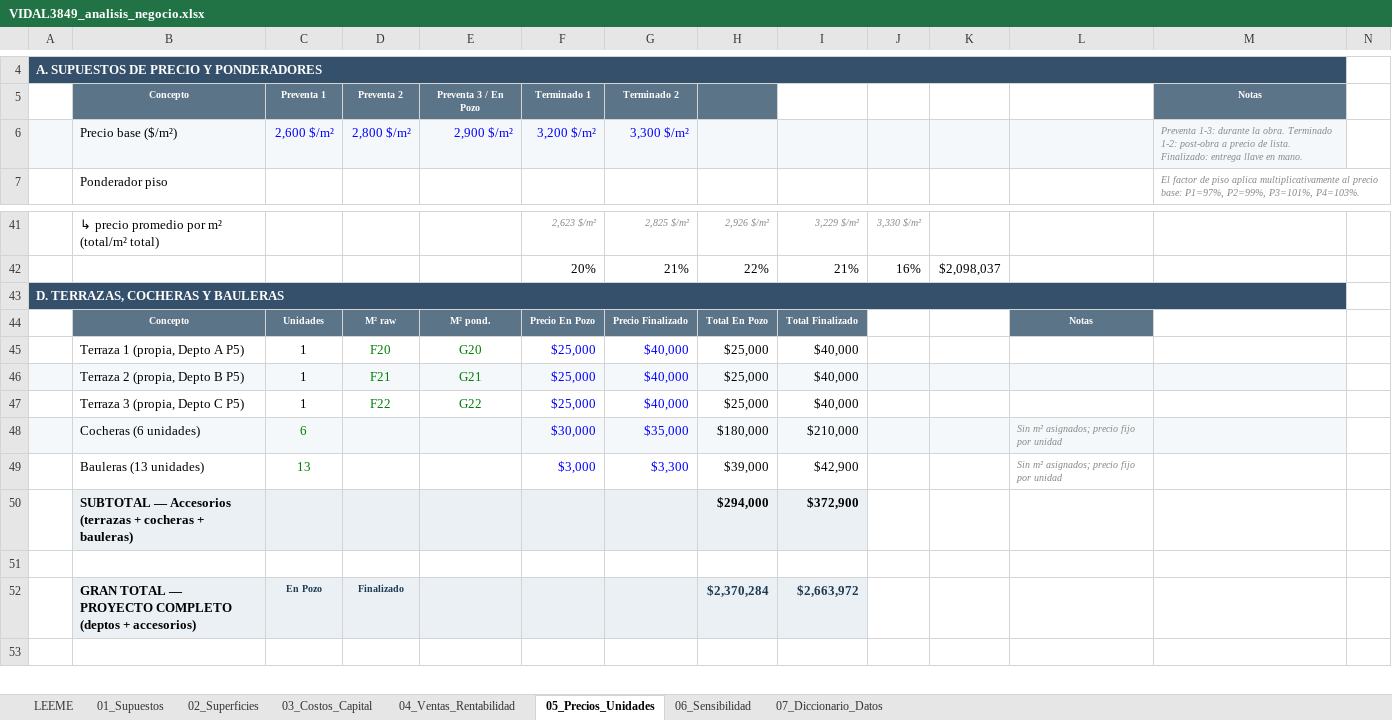
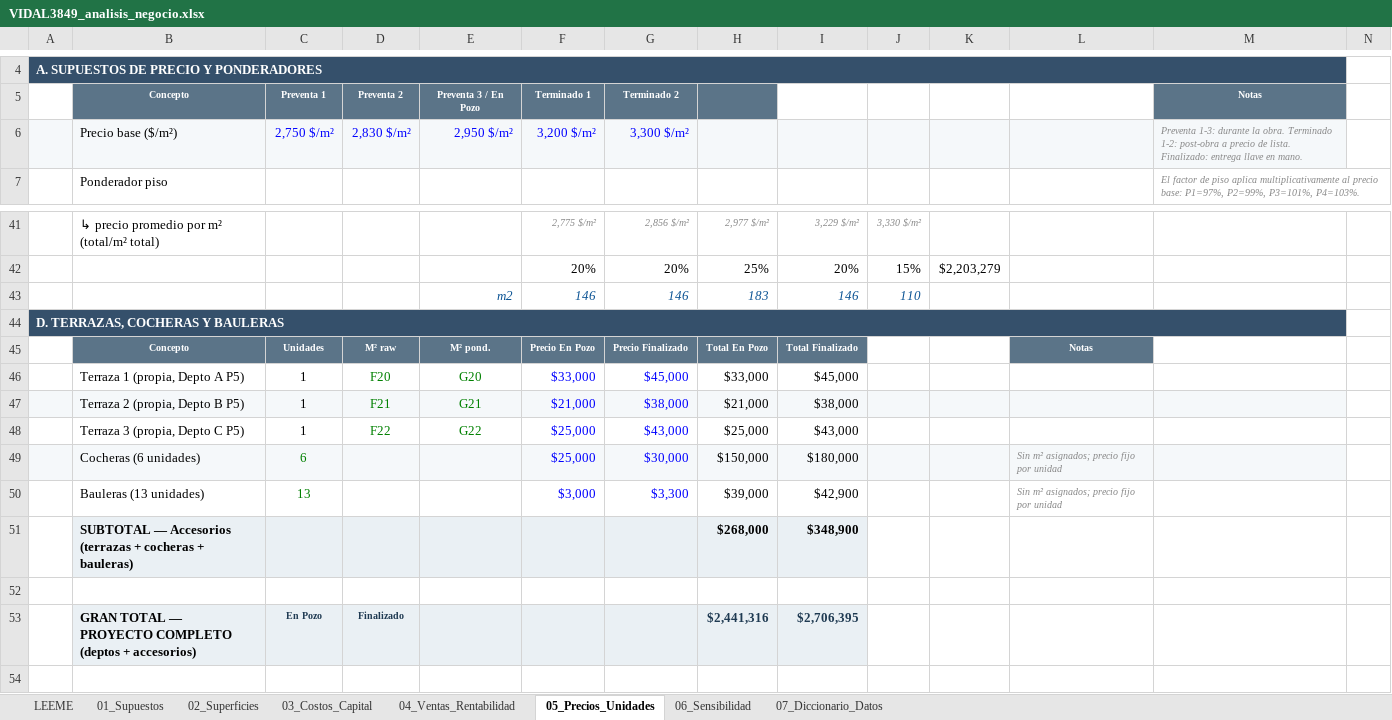
Before and after one commit to raices-desarrollos/Raices-Brain, an Excel workbook: knowledge/projects/ceibo-vidal/financials/VIDAL3849_analisis_negocio.xlsx, sheet 05_Precios_Unidades, drawn as a sheet; only a part is shown, gaps mark what is left out; values as stored, in another font and other column widths than the file's, no borders; charts and pictures not drawn; removed rows and columns are numbered as before the commit, all else as after; the diff covers the shown part only; the diff names each change by its address in the sheet, - before the commit and + after, or states it on an @@ line.

```diff
--- a/knowledge/projects/ceibo-vidal/financials/VIDAL3849_analisis_negocio.xlsx (sheet 05_Precios_Unidades)
+++ b/knowledge/projects/ceibo-vidal/financials/VIDAL3849_analisis_negocio.xlsx (sheet 05_Precios_Unidades)
-C6 (Preventa 1): 2,600 $/m²
+C6 (Preventa 1): 2,750 $/m²
-D6 (Preventa 2): 2,800 $/m²
+D6 (Preventa 2): 2,830 $/m²
-E6 (Preventa 3 / En Pozo): 2,900 $/m²
+E6 (Preventa 3 / En Pozo): 2,950 $/m²
-F41 (Terminado 1): 2,623 $/m²
+F41 (Terminado 1): 2,775 $/m²
-G41 (Terminado 2): 2,825 $/m²
+G41 (Terminado 2): 2,856 $/m²
-H41: 2,926 $/m²
+H41: 2,977 $/m²
-row 42:  |  |  |  |  | 20% | 21% | 22% | 21% | 16% | $2,098,037
+row 42:  |  |  |  |  | 20% | 20% | 25% | 20% | 15% | $2,203,279
+row 43:  |  |  |  | m2 | 146 | 146 | 183 | 146 | 110
-F46 (Terminado 1): $25,000
+F46 (Terminado 1): $33,000
-G46 (Terminado 2): $40,000
+G46 (Terminado 2): $45,000
-H46: $25,000
+H46: $33,000
-I46: $40,000
+I46: $45,000
-F47 (Terminado 1): $25,000
+F47 (Terminado 1): $21,000
-G47 (Terminado 2): $40,000
+G47 (Terminado 2): $38,000
-H47: $25,000
+H47: $21,000
-I47: $40,000
+I47: $38,000
-G48 (Terminado 2): $40,000
+G48 (Terminado 2): $43,000
-I48: $40,000
+I48: $43,000
-row 48:  | Cocheras (6 unidades) | 6 |  |  | $30,000 | $35,000 | $180,000 | $210,000 |  |  | Sin m² asignados; precio fijo por unidad
+row 49:  | Cocheras (6 unidades) | 6 |  |  | $25,000 | $30,000 | $150,000 | $180,000 |  |  | Sin m² asignados; precio fijo por unidad
-row 50:  | SUBTOTAL — Accesorios (terrazas + cocheras + bauleras) |  |  |  |  |  | $294,000 | $372,900
+row 51:  | SUBTOTAL — Accesorios (terrazas + cocheras + bauleras) |  |  |  |  |  | $268,000 | $348,900
-H53: $2,370,284
+H53: $2,441,316
-I53: $2,663,972
+I53: $2,706,395
```
Also changed, not shown: 18 added rows, 18 removed rows, 31 edited cells and cell formats elsewhere in this sheet, sheet 06_Sensibilidad, sheet 03_Costos_Capital, sheet 07_Diccionario_Datos, sheet 04_Ventas_Rentabilidad, sheet 02_Superficies, sheet 01_Supuestos, formulas that keep their value, 26 other files.
